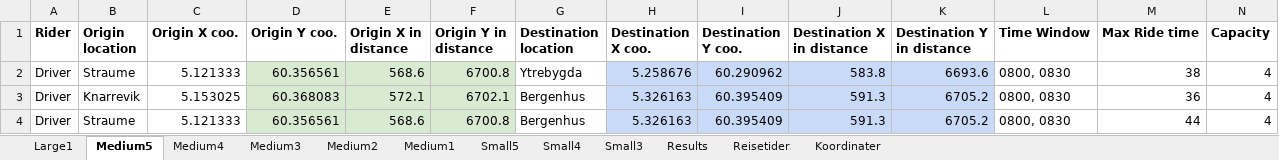
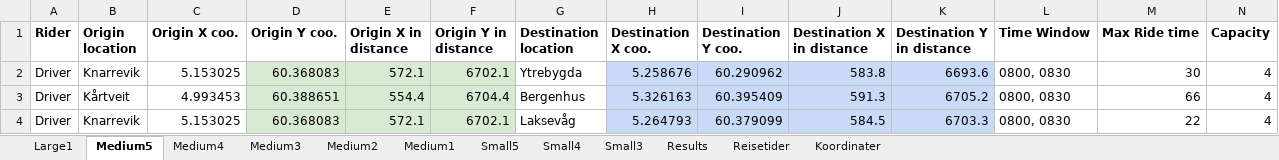
Before and after one commit to tonyyang1998/master2023, an Excel workbook: test_instance.xlsx, sheet Medium5, drawn as a sheet; only a part is shown; values as stored, in another font and other column widths than the file's, no borders; the diff covers the shown part only; the diff names each change by its address in the sheet, - before the commit and + after, or states it on an @@ line.

```diff
--- a/test_instance.xlsx (sheet Medium5)
+++ b/test_instance.xlsx (sheet Medium5)
-B2 (Origin location): Straume
+B2 (Origin location): Knarrevik
-C2 (Origin X coo.): 5.121333
+C2 (Origin X coo.): 5.153025
-D2 (Origin Y coo.): 60.356561
+D2 (Origin Y coo.): 60.368083
-E2 (Origin X in distance): 568.6
+E2 (Origin X in distance): 572.1
-F2 (Origin Y in distance): 6700.8
+F2 (Origin Y in distance): 6702.1
-M2 (Max Ride time): 38
+M2 (Max Ride time): 30
-B3 (Origin location): Knarrevik
+B3 (Origin location): Kårtveit
-C3 (Origin X coo.): 5.153025
+C3 (Origin X coo.): 4.993453
-D3 (Origin Y coo.): 60.368083
+D3 (Origin Y coo.): 60.388651
-E3 (Origin X in distance): 572.1
+E3 (Origin X in distance): 554.4
-F3 (Origin Y in distance): 6702.1
+F3 (Origin Y in distance): 6704.4
-M3 (Max Ride time): 36
+M3 (Max Ride time): 66
-B4 (Origin location): Straume
+B4 (Origin location): Knarrevik
-C4 (Origin X coo.): 5.121333
+C4 (Origin X coo.): 5.153025
-D4 (Origin Y coo.): 60.356561
+D4 (Origin Y coo.): 60.368083
-E4 (Origin X in distance): 568.6
+E4 (Origin X in distance): 572.1
-F4 (Origin Y in distance): 6700.8
+F4 (Origin Y in distance): 6702.1
-G4 (Destination location): Bergenhus
+G4 (Destination location): Laksevåg
-H4 (Destination X coo.): 5.326163
+H4 (Destination X coo.): 5.264793
-I4 (Destination Y coo.): 60.395409
+I4 (Destination Y coo.): 60.379099
-J4 (Destination X in distance): 591.3
+J4 (Destination X in distance): 584.5
-K4 (Destination Y in distance): 6705.2
+K4 (Destination Y in distance): 6703.3
-M4 (Max Ride time): 44
+M4 (Max Ride time): 22
```
Also changed, not shown: 3 added rows, 3 removed rows and 194 edited cells elsewhere in this sheet, sheet Medium3, sheet Medium4, sheet Medium2, sheet Medium1, sheet Small5, sheet Small4, 2 more sheets, formulas that keep their value, 4 other files.
